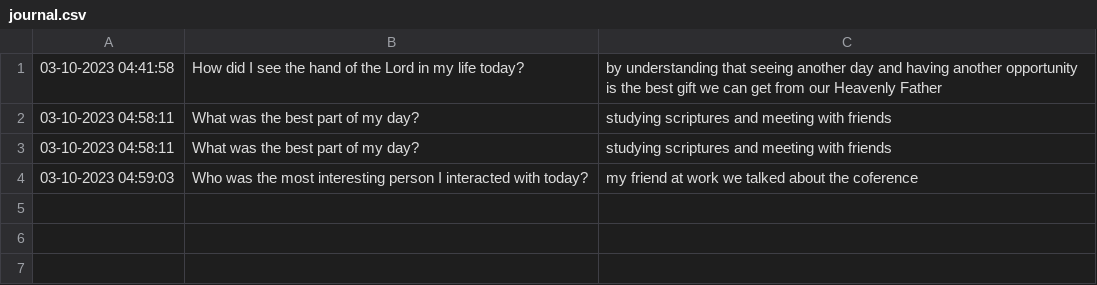
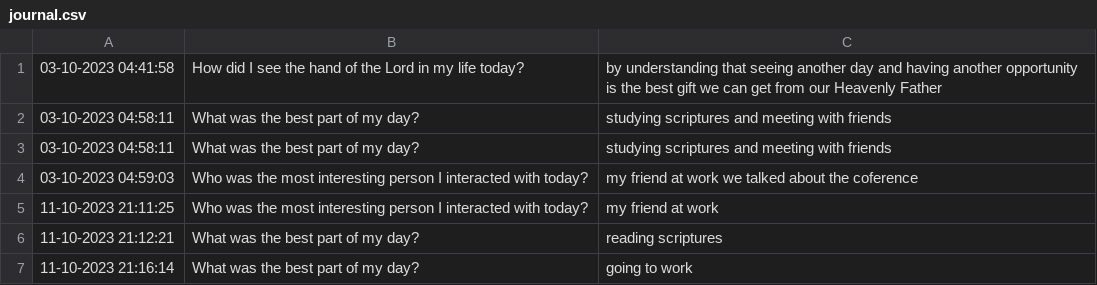
Before and after one commit to CraigenChitate/cse210-projects, a CSV file: prove/Develop02/journal.csv, drawn as a sheet.

Commit message:
created 3 classes for journal

```diff
--- a/prove/Develop02/journal.csv
+++ b/prove/Develop02/journal.csv
@@ -4 +4,4 @@
 03-10-2023 04:59:03,Who was the most interesting person I interacted with today?,my friend at work we talked about the coference
+11-10-2023 21:11:25,Who was the most interesting person I interacted with today?,my friend at work
+11-10-2023 21:12:21,What was the best part of my day?,reading scriptures
+11-10-2023 21:16:14,What was the best part of my day?,going to work
```
Also changed, not shown: 3 other files.
